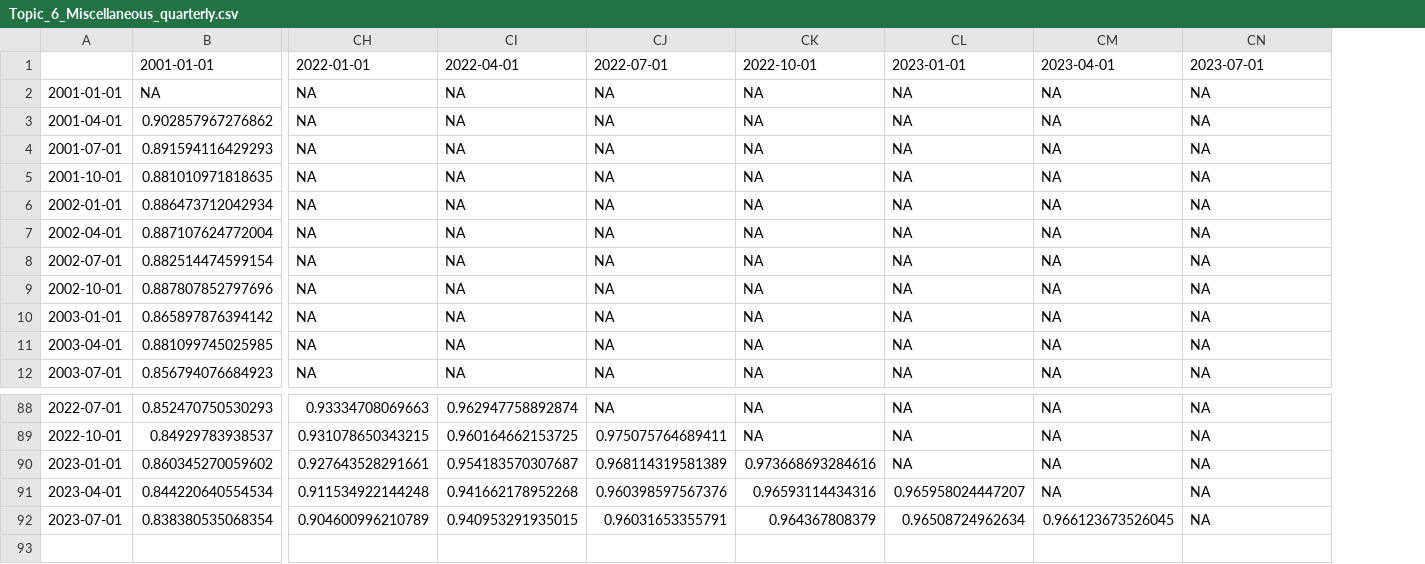
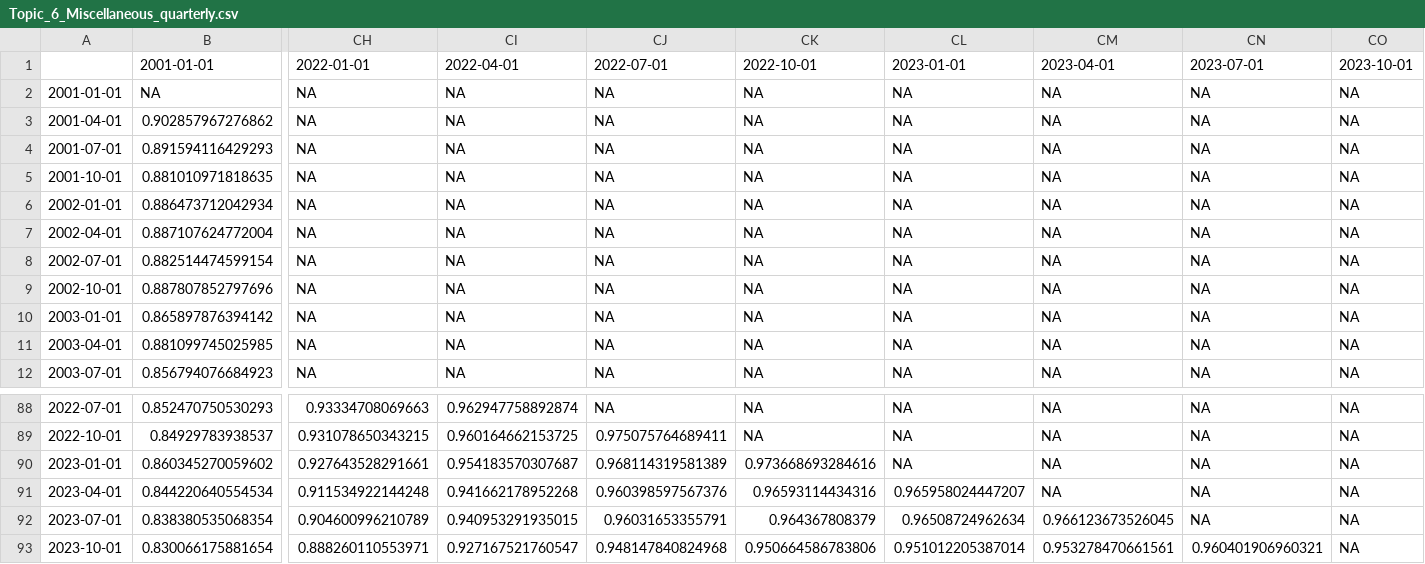
Before and after one commit to JonasRieger/ipi, a CSV file: analysis/intra_topic_cosine/Topic_6_Miscellaneous_quarterly.csv, drawn as a sheet; only a part is shown, gaps mark what is left out; rows hold the shown columns only; the diff names each change by its address in the sheet, - before the commit and + after, or states it on an @@ line.

```diff
--- a/analysis/intra_topic_cosine/Topic_6_Miscellaneous_quarterly.csv
+++ b/analysis/intra_topic_cosine/Topic_6_Miscellaneous_quarterly.csv
+column CO, rows 1-12: 2023-10-01 | NA | NA | NA | NA | NA | NA | NA | NA | NA | NA | NA; rows 88-92: all NA
+row 93: 2023-10-01 | 0.830066175881654 | 0.888260110553971 | 0.927167521760547 | 0.948147840824968 | 0.950664586783806 | 0.951012205387014 | 0.953278470661561 | 0.960401906960321 | NA
```
Also changed, not shown: analysis/intra_topic_cosine/Topic_1_Central_Banks_quarterly.csv, analysis/intra_topic_cosine/Topic_5_Private_Investment_quarterly.csv, 48 other files.
